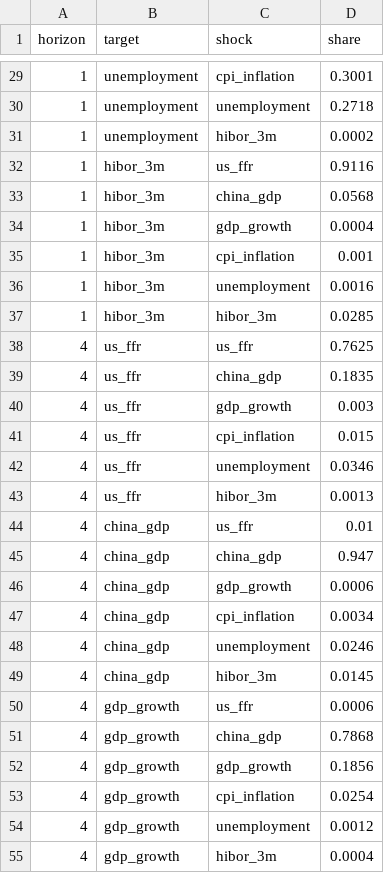
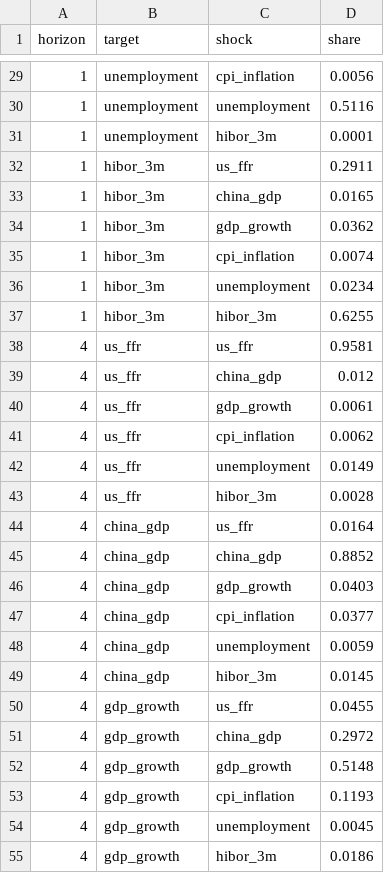
Before and after one commit to 4minutes-chung/Hong-Kong, a CSV file: output/fevd_table.csv, drawn as a sheet; only a part is shown, gaps mark what is left out; the diff covers the shown part only.

```diff
--- a/output/fevd_table.csv
+++ b/output/fevd_table.csv
@@ -29,27 +29,27 @@ horizon,target,shock,share
-1,unemployment,cpi_inflation,0.3001
-1,unemployment,unemployment,0.2718
-1,unemployment,hibor_3m,0.0002
-1,hibor_3m,us_ffr,0.9116
-1,hibor_3m,china_gdp,0.0568
-1,hibor_3m,gdp_growth,0.0004
-1,hibor_3m,cpi_inflation,0.001
-1,hibor_3m,unemployment,0.0016
-1,hibor_3m,hibor_3m,0.0285
-4,us_ffr,us_ffr,0.7625
-4,us_ffr,china_gdp,0.1835
-4,us_ffr,gdp_growth,0.003
-4,us_ffr,cpi_inflation,0.015
-4,us_ffr,unemployment,0.0346
-4,us_ffr,hibor_3m,0.0013
-4,china_gdp,us_ffr,0.01
-4,china_gdp,china_gdp,0.947
-4,china_gdp,gdp_growth,0.0006
-4,china_gdp,cpi_inflation,0.0034
-4,china_gdp,unemployment,0.0246
+1,unemployment,cpi_inflation,0.0056
+1,unemployment,unemployment,0.5116
+1,unemployment,hibor_3m,0.0001
+1,hibor_3m,us_ffr,0.2911
+1,hibor_3m,china_gdp,0.0165
+1,hibor_3m,gdp_growth,0.0362
+1,hibor_3m,cpi_inflation,0.0074
+1,hibor_3m,unemployment,0.0234
+1,hibor_3m,hibor_3m,0.6255
+4,us_ffr,us_ffr,0.9581
+4,us_ffr,china_gdp,0.012
+4,us_ffr,gdp_growth,0.0061
+4,us_ffr,cpi_inflation,0.0062
+4,us_ffr,unemployment,0.0149
+4,us_ffr,hibor_3m,0.0028
+4,china_gdp,us_ffr,0.0164
+4,china_gdp,china_gdp,0.8852
+4,china_gdp,gdp_growth,0.0403
+4,china_gdp,cpi_inflation,0.0377
+4,china_gdp,unemployment,0.0059
 4,china_gdp,hibor_3m,0.0145
-4,gdp_growth,us_ffr,0.0006
-4,gdp_growth,china_gdp,0.7868
-4,gdp_growth,gdp_growth,0.1856
-4,gdp_growth,cpi_inflation,0.0254
-4,gdp_growth,unemployment,0.0012
-4,gdp_growth,hibor_3m,0.0004
+4,gdp_growth,us_ffr,0.0455
+4,gdp_growth,china_gdp,0.2972
+4,gdp_growth,gdp_growth,0.5148
+4,gdp_growth,cpi_inflation,0.1193
+4,gdp_growth,unemployment,0.0045
+4,gdp_growth,hibor_3m,0.0186
```
Also changed, not shown: 117 edited cells elsewhere in this file, data/hk_macro_quarterly.csv, data/hk_macro_quarterly_real.csv, 20 other files.
